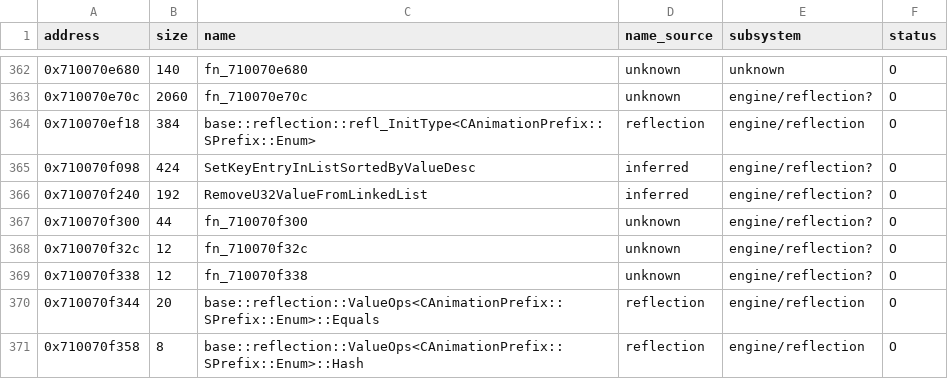
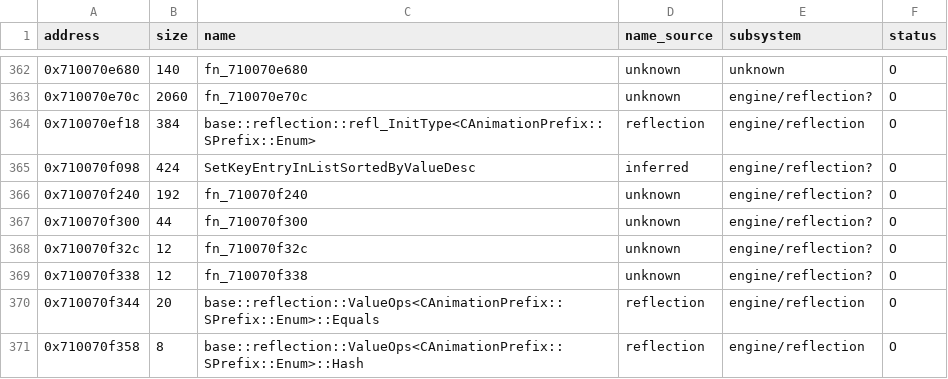
Before and after one commit to var-flotsam/dread-decomp, a CSV file: data/functions/main_07.csv, drawn as a sheet; only a part is shown, gaps mark what is left out.

```diff
--- a/data/functions/main_07.csv
+++ b/data/functions/main_07.csv
@@ -365,3 +365,3 @@ address,size,name,name_source,subsystem,status
 0x710070f098,424,SetKeyEntryInListSortedByValueDesc,inferred,engine/reflection?,O
-0x710070f240,192,RemoveU32ValueFromLinkedList,inferred,engine/reflection?,O
+0x710070f240,192,fn_710070f240,unknown,engine/reflection?,O
 0x710070f300,44,fn_710070f300,unknown,engine/reflection?,O
```
Also changed, not shown: data/names.csv, 2 other files.
